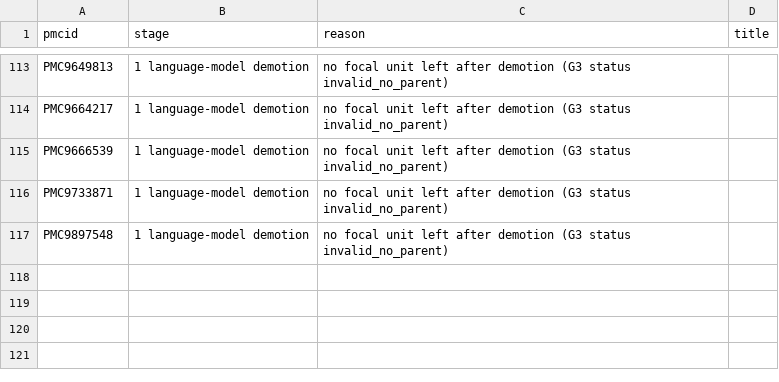
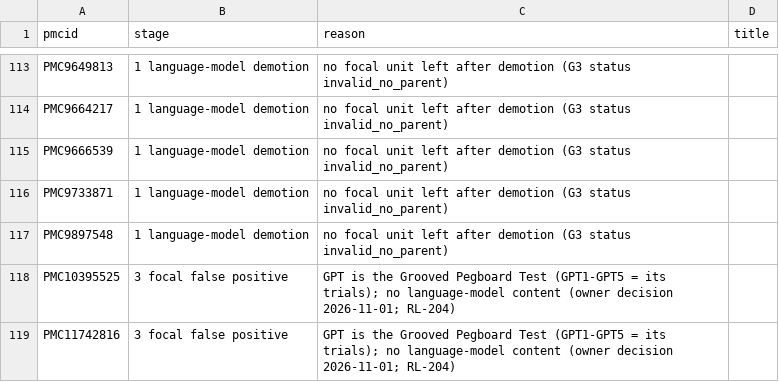
Before and after one commit to danieliormark/PhD_CNMF, a CSV file: fullscale_pipeline/corpus_statistics/psychology_trial_exclusions.csv, drawn as a sheet; only a part is shown, gaps mark what is left out; the diff names each change by its address in the sheet, - before the commit and + after, or states it on an @@ line.

```diff
--- a/fullscale_pipeline/corpus_statistics/psychology_trial_exclusions.csv
+++ b/fullscale_pipeline/corpus_statistics/psychology_trial_exclusions.csv
+row 118: PMC10395525 | 3 focal false positive | GPT is the Grooved Pegboard Test (GPT1-GPT5 = its trials); no language-model content (owner decision 2026-11-01; RL-204)
+row 119: PMC11742816 | 3 focal false positive | GPT is the Grooved Pegboard Test (GPT1-GPT5 = its trials); no language-model content (owner decision 2026-11-01; RL-204)
```
Also changed, not shown: fullscale_pipeline/m1/model_name_review.csv, 5 other files.
